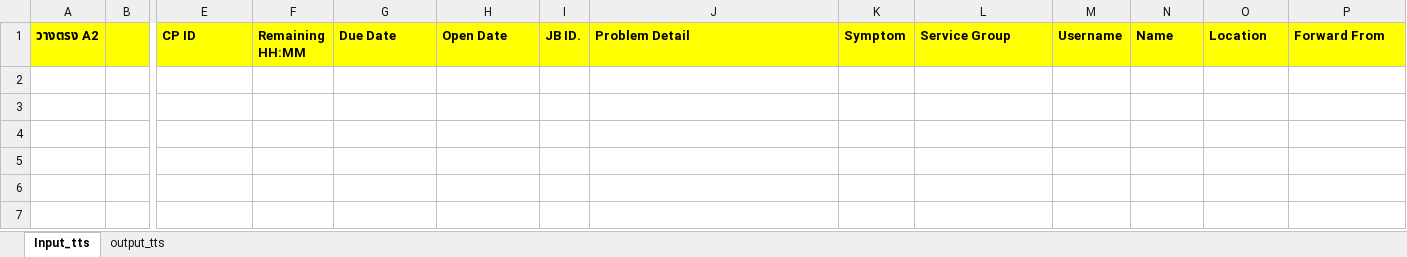
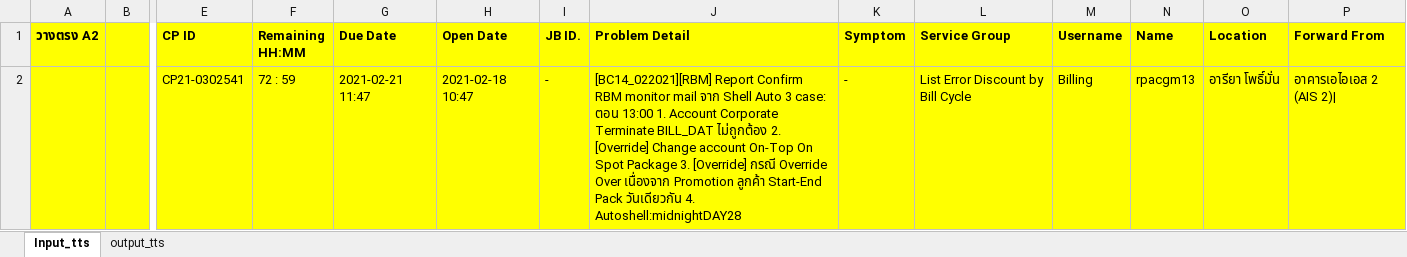
Before and after one commit to dmemories/UiPath_CGMAutoCreateTicketRoutine, an Excel workbook: Data/Output/format_input.xlsx, sheet Input_tts, drawn as a sheet; only a part is shown, gaps mark what is left out; values as stored, in another font and other column widths than the file's, no borders; rows hold the shown columns only; the diff names each change by its address in the sheet, - before the commit and + after, or states it on an @@ line.

```diff
--- a/Data/Output/format_input.xlsx (sheet Input_tts)
+++ b/Data/Output/format_input.xlsx (sheet Input_tts)
+row 2:  |  | CP21-0302541 | 72 : 59 | 2021-02-21 11:47 | 2021-02-18 10:47 | - | [BC14_022021][RBM] Report Confirm RBM monitor mail จาก Shell Auto 3 case: ตอน 13:00 1. Account Corporate Terminate BILL_DAT ไม่ถูกต้อง 2. [Override] Change account On-Top On Spot Package 3. [Override] กรณี Override Over เนื่องจาก Promotion ลูกค้า Start-End Pack วันเดียวกัน 4. Autoshell:midnightDAY28 | - | List Error Discount by Bill Cycle | Billing | rpacgm13 | อารียา โพธิ์มั่น | อาคารเอไอเอส 2 (AIS 2)
```
Also changed, not shown: sheet output_tts, 10 other files.
